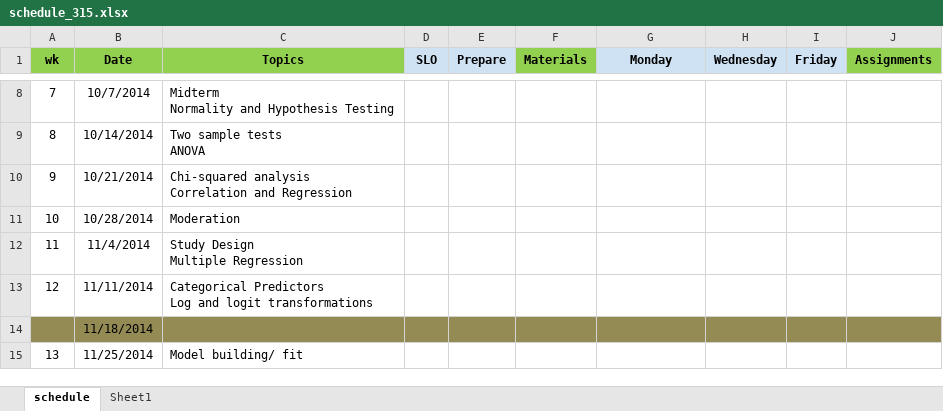
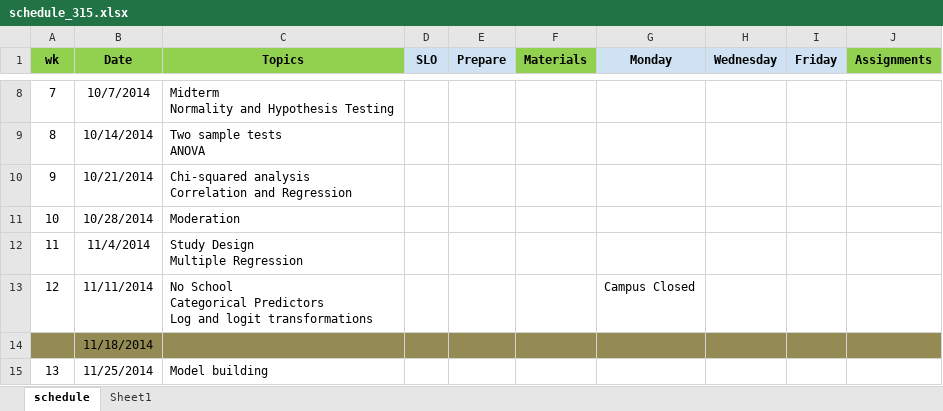
Before and after one commit to norcalbiostat/MATH315, an Excel workbook: schedule_315.xlsx, sheet schedule, drawn as a sheet; only a part is shown, gaps mark what is left out; values as stored, in another font and other column widths than the file's, no borders; ↵ is a line break in a cell; the diff covers the shown part only; the diff names each change by its address in the sheet, - before the commit and + after, or states it on an @@ line.

```diff
--- a/schedule_315.xlsx (sheet schedule)
+++ b/schedule_315.xlsx (sheet schedule)
-C13 (Topics): Categorical Predictors…
+C13 (Topics): No School ↵ Categorical Predictors…
-G13 (Monday): (empty)
+G13 (Monday): Campus Closed
-C15 (Topics): Model building/ fit
+C15 (Topics): Model building
```
Also changed, not shown: 5 edited cells and cell formats elsewhere in this sheet, sheet Sheet1, formulas that keep their value, 39 other files.
